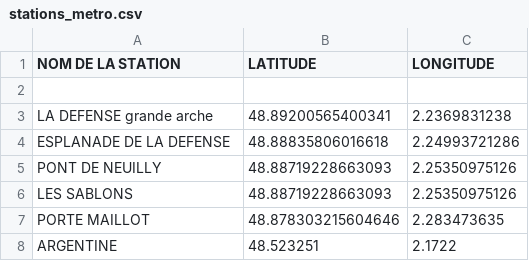
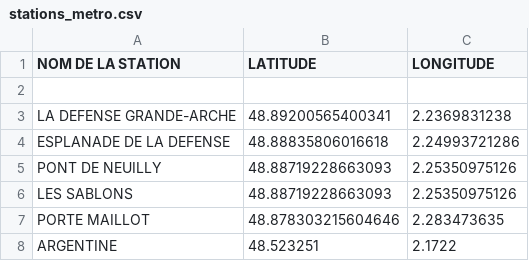
Before and after one commit to catherine-yong/Metro, a CSV file: stations_metro.csv, drawn as a sheet; only a part is shown; the diff covers the shown part only.

```diff
--- a/stations_metro.csv
+++ b/stations_metro.csv
@@ -2,3 +2,3 @@ NOM DE LA STATION;LATITUDE;LONGITUDE
 
-LA DEFENSE grande arche;48.89200565400341;2.2369831238
+LA DEFENSE GRANDE-ARCHE ;48.89200565400341;2.2369831238
 ESPLANADE DE LA DEFENSE;48.88835806016618;2.24993721286
```
Also changed, not shown: 28 added rows elsewhere in this file, connexions.csv, 1 other file.
